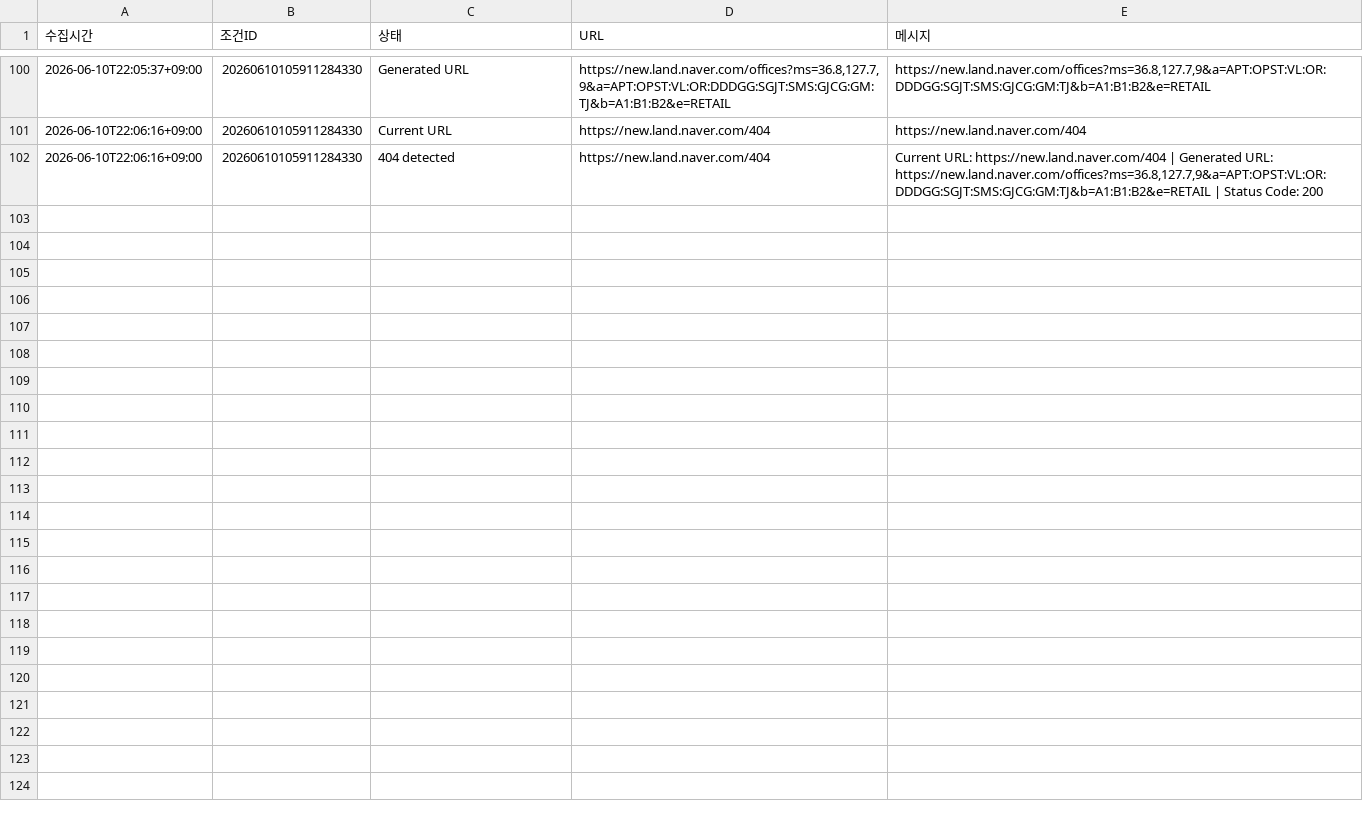
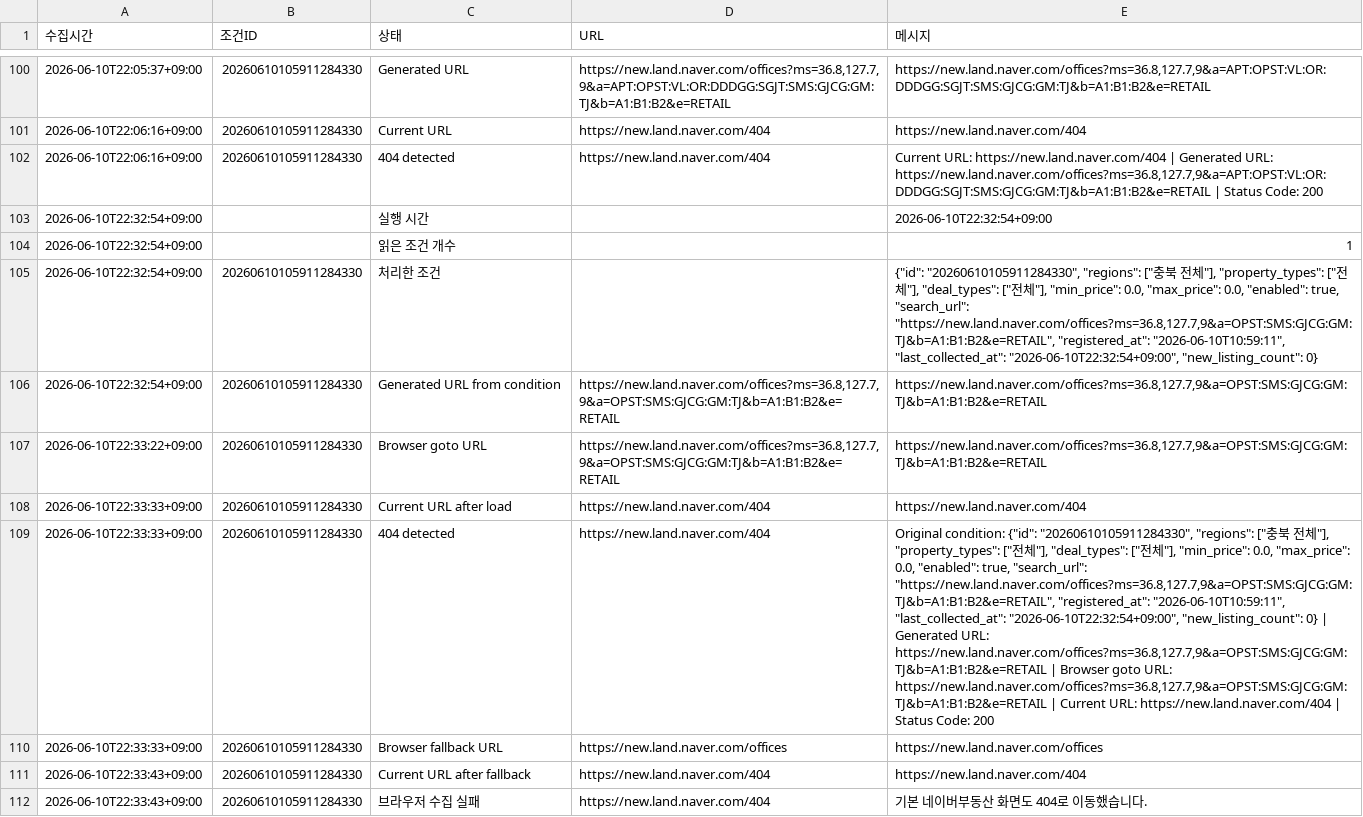
Before and after one commit to Sugoil/factory-manager, a CSV file: collect_logs.csv, drawn as a sheet; only a part is shown, gaps mark what is left out; the diff names each change by its address in the sheet, - before the commit and + after, or states it on an @@ line.

Commit message:
.\local_collect.bat

```diff
--- a/collect_logs.csv
+++ b/collect_logs.csv
+row 103: 2026-06-10T22:32:54+09:00 |  | 실행 시간 |  | 2026-06-10T22:32:54+09:00
+row 104: 2026-06-10T22:32:54+09:00 |  | 읽은 조건 개수 |  | 1
+row 105: 2026-06-10T22:32:54+09:00 | 20260610105911284330 | 처리한 조건 |  | {"id": "20260610105911284330", "regions": ["충북 전체"], "property_types": ["전체"], "deal_types": ["전체"], "min_price": 0.0, "max_price": 0.0, "enabled": true, "search_url": "https://new.land.naver.com/offices?ms=36.8,127.7,9&a=OPST:SMS:GJCG:GM:TJ&b=A1:B1:B2&e=RETAIL", "registered_at": "2026-06-10T10:59:11", "last_collected_at": "2026-06-10T22:32:54+09:00", "new_listing_count": 0}
+row 106: 2026-06-10T22:32:54+09:00 | 20260610105911284330 | Generated URL from condition | https://new.land.naver.com/offices?ms=36.8,127.7,9&a=OPST:SMS:GJCG:GM:TJ&b=A1:B1:B2&e=RETAIL | https://new.land.naver.com/offices?ms=36.8,127.7,9&a=OPST:SMS:GJCG:GM:TJ&b=A1:B1:B2&e=RETAIL
+row 107: 2026-06-10T22:33:22+09:00 | 20260610105911284330 | Browser goto URL | https://new.land.naver.com/offices?ms=36.8,127.7,9&a=OPST:SMS:GJCG:GM:TJ&b=A1:B1:B2&e=RETAIL | https://new.land.naver.com/offices?ms=36.8,127.7,9&a=OPST:SMS:GJCG:GM:TJ&b=A1:B1:B2&e=RETAIL
+row 108: 2026-06-10T22:33:33+09:00 | 20260610105911284330 | Current URL after load | https://new.land.naver.com/404 | https://new.land.naver.com/404
+row 109: 2026-06-10T22:33:33+09:00 | 20260610105911284330 | 404 detected | https://new.land.naver.com/404 | Original condition: {"id": "20260610105911284330", "regions": ["충북 전체"], "property_types": ["전체"], "deal_types": ["전체"], "min_price": 0.0, "max_price": 0.0, "enabled": true, "search_url": "https://new.land.naver.com/offices?ms=36.8,127.7,9&a=OPST:SMS:GJCG:GM:TJ&b=A1:B1:B2&e=RETAIL", "registered_at": "2026-06-10T10:59:11", "last_collected_at": "2026-06-10T22:32:54+09:00", "new_listing_count": 0} | Generated URL: https://new.land.naver.com/offices?ms=36.8,127.7,9&a=OPST:SMS:GJCG:GM:TJ&b=A1:B1:B2&e=RETAIL | Browser goto URL: https://new.land.naver.com/offices?ms=36.8,127.7,9&a=OPST:SMS:GJCG:GM:TJ&b=A1:B1:B2&e=RETAIL | Current URL: https://new.land.naver.com/404 | Status Code: 200
+row 110: 2026-06-10T22:33:33+09:00 | 20260610105911284330 | Browser fallback URL | https://new.land.naver.com/offices | https://new.land.naver.com/offices
+row 111: 2026-06-10T22:33:43+09:00 | 20260610105911284330 | Current URL after fallback | https://new.land.naver.com/404 | https://new.land.naver.com/404
+row 112: 2026-06-10T22:33:43+09:00 | 20260610105911284330 | 브라우저 수집 실패 | https://new.land.naver.com/404 | 기본 네이버부동산 화면도 404로 이동했습니다.
```
Also changed, not shown: 3 other files.
